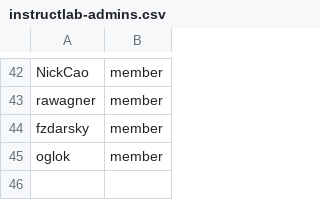
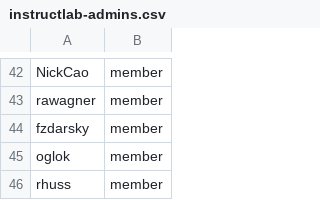
Before and after one commit to OCP-on-NERC/github-config, a CSV file: team-members/instructlab-admins.csv, drawn as a sheet; only a part is shown, gaps mark what is left out.

Commit message:
Roland to Ilab cluster (#30)

```diff
--- a/team-members/instructlab-admins.csv
+++ b/team-members/instructlab-admins.csv
@@ -45 +45,2 @@ fzdarsky,member
 oglok,member
+rhuss,member
```
